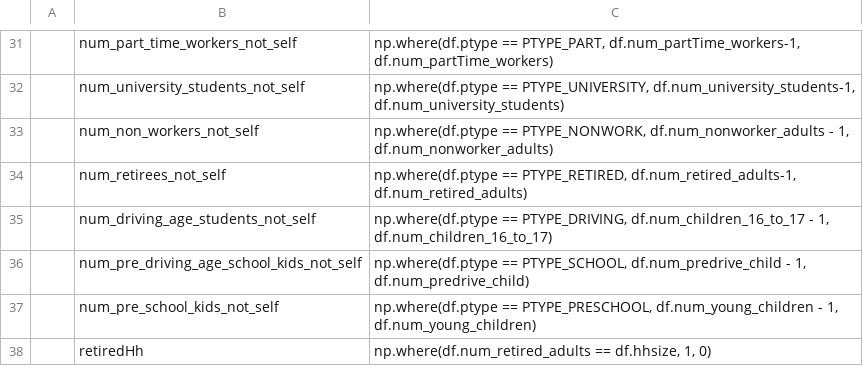
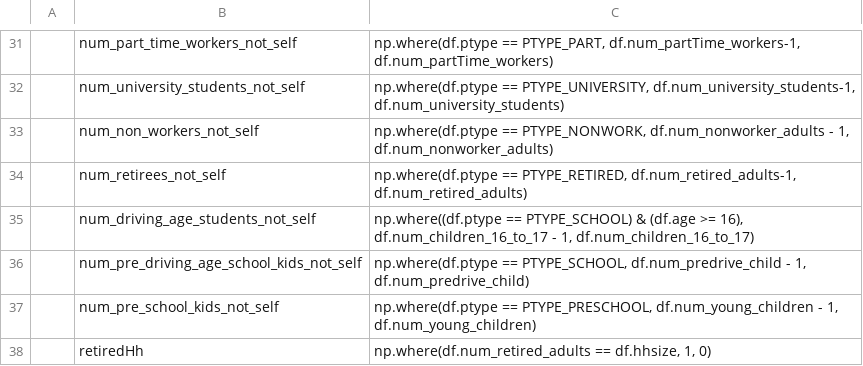
Before and after one commit to RSGInc/SimOR, a CSV file: configs/non_mandatory_tour_frequency_annotate_persons_preprocessor.csv, drawn as a sheet; only a part is shown, gaps mark what is left out; the diff names each change by its address in the sheet, - before the commit and + after, or states it on an @@ line.

```diff
--- a/configs/non_mandatory_tour_frequency_annotate_persons_preprocessor.csv
+++ b/configs/non_mandatory_tour_frequency_annotate_persons_preprocessor.csv
-C35: np.where(df.ptype == PTYPE_DRIVING, df.num_children_16_to_17 -…
+C35: np.where((df.ptype == PTYPE_SCHOOL) & (df.age >= 16), df.num_children_16_to_17 -…
```
Also changed, not shown: configs/annotate_persons.csv, configs/non_mandatory_tour_frequency.csv, 5 other files.
